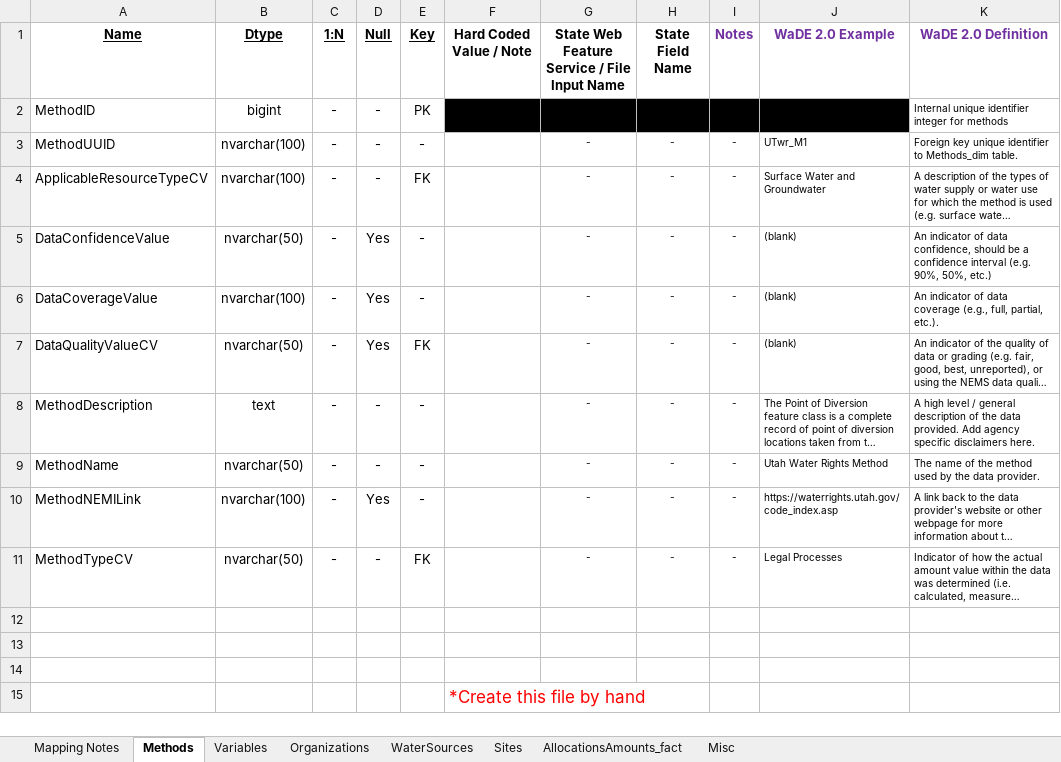
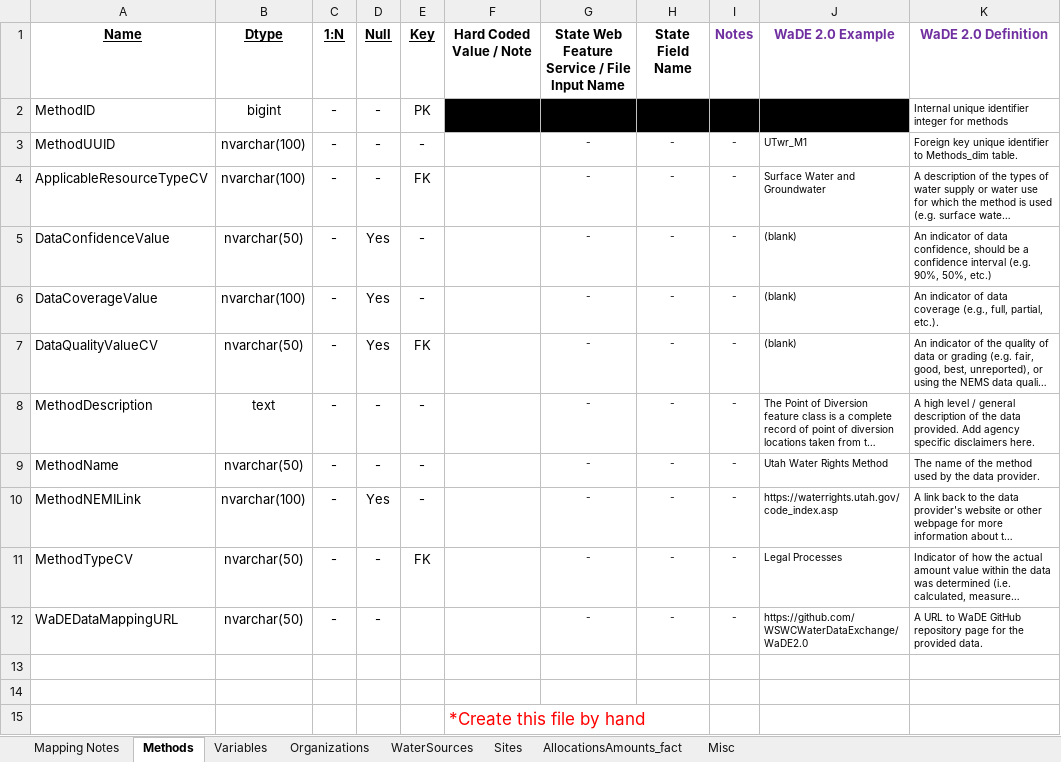
Before and after one commit to WSWCWaterDataExchange/MappingStatesDataToWaDE2.0, an Excel workbook: 2_CodeMappingTemplates/WaterAllocation/XXwr_Allocation Schema Mapping to WaDE.xlsx, sheet Methods, drawn as a sheet; long unchanged cells end in …; values as stored, in another font and other column widths than the file's, no borders; the diff names each change by its address in the sheet, - before the commit and + after, or states it on an @@ line.

```diff
--- a/2_CodeMappingTemplates/WaterAllocation/XXwr_Allocation Schema Mapping to WaDE.xlsx (sheet Methods)
+++ b/2_CodeMappingTemplates/WaterAllocation/XXwr_Allocation Schema Mapping to WaDE.xlsx (sheet Methods)
-row 12: (empty)
+row 12: WaDEDataMappingURL | nvarchar(50) | - | - |  |  | - | - | - | https://github.com/WSWCWaterDataExchange/WaDE2.0 | A URL to WaDE GitHub repository page for the provided data.
```
Also changed, not shown: sheet Organizations, 2_CodeMappingTemplates/Regulatory/XXre_Regulatory Schema Mapping to WaDE.xlsx, 36 other files.
